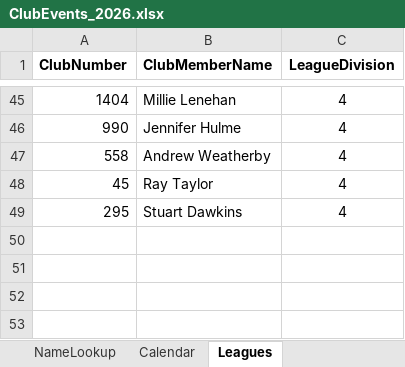
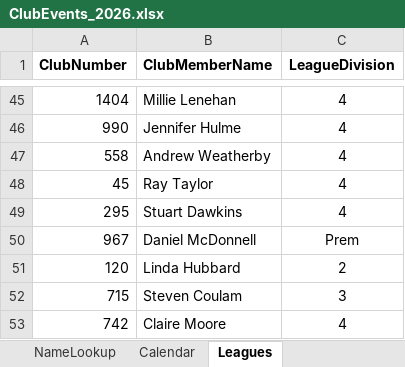
Before and after one commit to WellandValleyCC/WellandValleyCC.github.io, an Excel workbook: data/ClubEvents_2026.xlsx, sheet Leagues, drawn as a sheet; only a part is shown, gaps mark what is left out; values as stored, in another font and other column widths than the file's, no borders; the diff names each change by its address in the sheet, - before the commit and + after, or states it on an @@ line.

```diff
--- a/data/ClubEvents_2026.xlsx (sheet Leagues)
+++ b/data/ClubEvents_2026.xlsx (sheet Leagues)
+row 50: 967 | Daniel McDonnell | Prem
+row 51: 120 | Linda Hubbard | 2
+row 52: 715 | Steven Coulam | 3
+row 53: 742 | Claire Moore | 4
```
Also changed, not shown: sheet Event_26, sheet Event_28, sheet Event_14, sheet Event_16, sheet Event_27, sheet Event_15, 22 more sheets.
